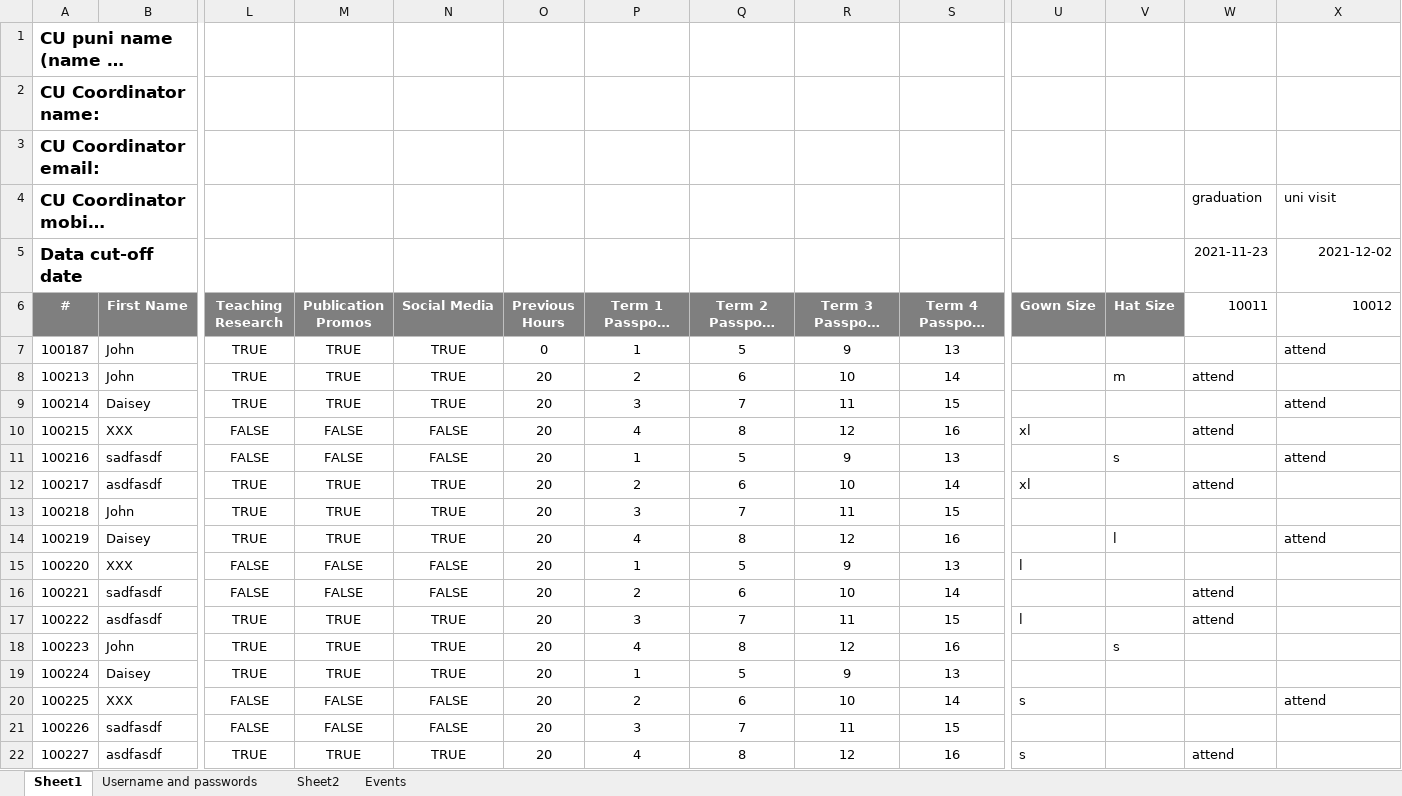
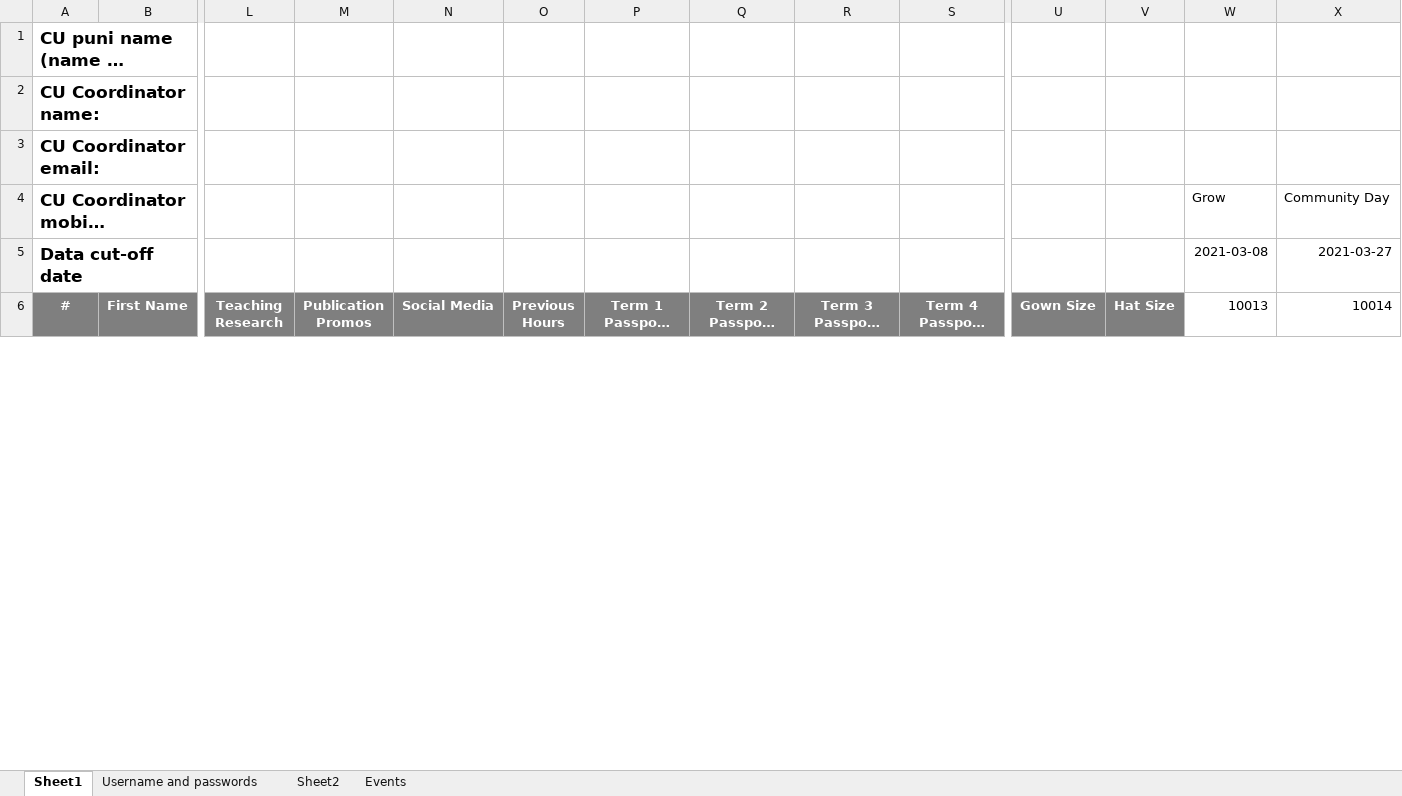
Before and after one commit to JingLiu2049/LincolnUni-3rd-Project-KidsUni, an Excel workbook: uploads/2021_example_primary_school_Template.xlsx, sheet Sheet1, drawn as a sheet; only a part is shown, gaps mark what is left out; long unchanged cells end in …; values as stored, in another font and other column widths than the file's, no borders; removed rows and columns are numbered as before the commit, all else as after; rows hold the shown columns only; the diff covers the shown part only; the diff names each change by its address in the sheet, - before the commit and + after, or states it on an @@ line.

```diff
--- a/uploads/2021_example_primary_school_Template.xlsx (sheet Sheet1)
+++ b/uploads/2021_example_primary_school_Template.xlsx (sheet Sheet1)
-W4 (10013): graduation
+W4 (10013): Grow
-X4 (10014): uni visit
+X4 (10014): Community Day
-W5 (10013): 2021-11-23
+W5 (10013): 2021-03-08
-X5 (10014): 2021-12-02
+X5 (10014): 2021-03-27
-W6: 10011
+W6: 10013
-X6: 10012
+X6: 10014
-row 7: 100187 | John | TRUE | TRUE | TRUE | 0 | 1 | 5 | 9 | 13 |  |  |  | attend
-row 8: 100213 | John | TRUE | TRUE | TRUE | 20 | 2 | 6 | 10 | 14 |  | m | attend
-row 9: 100214 | Daisey | TRUE | TRUE | TRUE | 20 | 3 | 7 | 11 | 15 |  |  |  | attend
-row 10: 100215 | XXX | FALSE | FALSE | FALSE | 20 | 4 | 8 | 12 | 16 | xl |  | attend
-row 11: 100216 | sadfasdf | FALSE | FALSE | FALSE | 20 | 1 | 5 | 9 | 13 |  | s |  | attend
-row 12: 100217 | asdfasdf | TRUE | TRUE | TRUE | 20 | 2 | 6 | 10 | 14 | xl |  | attend
-row 13: 100218 | John | TRUE | TRUE | TRUE | 20 | 3 | 7 | 11 | 15
-row 14: 100219 | Daisey | TRUE | TRUE | TRUE | 20 | 4 | 8 | 12 | 16 |  | l |  | attend
-row 15: 100220 | XXX | FALSE | FALSE | FALSE | 20 | 1 | 5 | 9 | 13 | l
-row 16: 100221 | sadfasdf | FALSE | FALSE | FALSE | 20 | 2 | 6 | 10 | 14 |  |  | attend
-row 17: 100222 | asdfasdf | TRUE | TRUE | TRUE | 20 | 3 | 7 | 11 | 15 | l |  | attend
-row 18: 100223 | John | TRUE | TRUE | TRUE | 20 | 4 | 8 | 12 | 16 |  | s
-row 19: 100224 | Daisey | TRUE | TRUE | TRUE | 20 | 1 | 5 | 9 | 13
-row 20: 100225 | XXX | FALSE | FALSE | FALSE | 20 | 2 | 6 | 10 | 14 | s |  |  | attend
-row 21: 100226 | sadfasdf | FALSE | FALSE | FALSE | 20 | 3 | 7 | 11 | 15
-row 22: 100227 | asdfasdf | TRUE | TRUE | TRUE | 20 | 4 | 8 | 12 | 16 | s |  | attend
```
Also changed, not shown: 19 added rows and 1 removed row elsewhere in this sheet, sheet Events, sheet Username and passwords, uploads/2021_Learning_Destination.xlsx, uploads/2021_example_primary_school_completed.xlsx, 10 other files.
